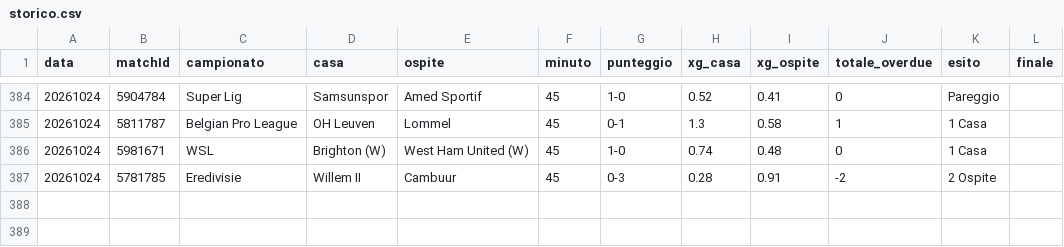
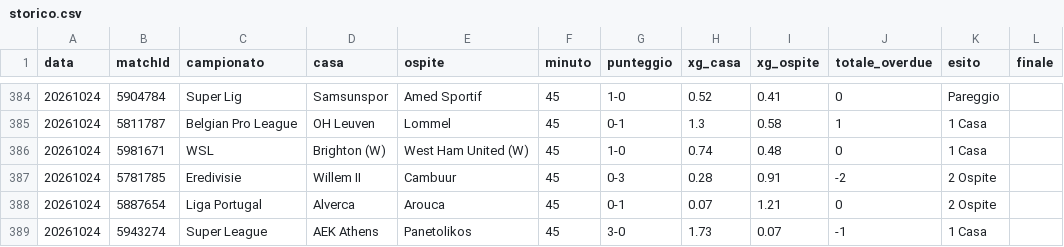
Before and after one commit to edbass1/xg-overdue-live, a CSV file: storico.csv, drawn as a sheet; only a part is shown, gaps mark what is left out.

```diff
--- a/storico.csv
+++ b/storico.csv
@@ -387 +387,3 @@ data;matchId;campionato;casa;ospite;minuto;punteggio;xg_casa;xg_ospite;totale_ov
 20261024;5781785;Eredivisie;Willem II;Cambuur;45;0-3;0.28;0.91;-2;2 Ospite;
+20261024;5887654;Liga Portugal;Alverca;Arouca;45;0-1;0.07;1.21;0;2 Ospite;
+20261024;5943274;Super League;AEK Athens;Panetolikos;45;3-0;1.73;0.07;-1;1 Casa;
```
Also changed, not shown: 2 other files.
